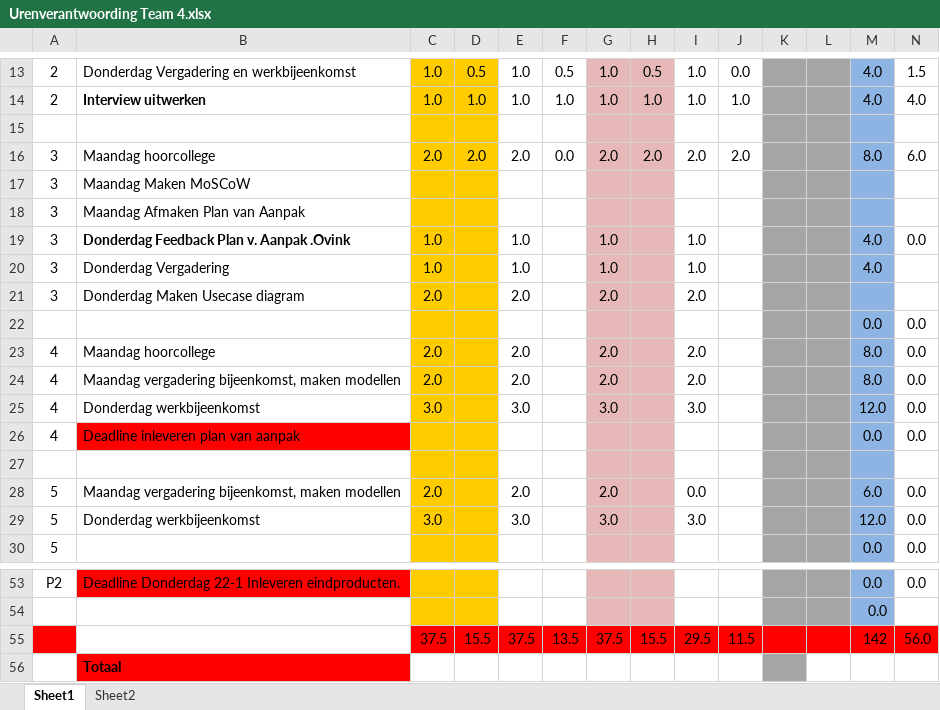
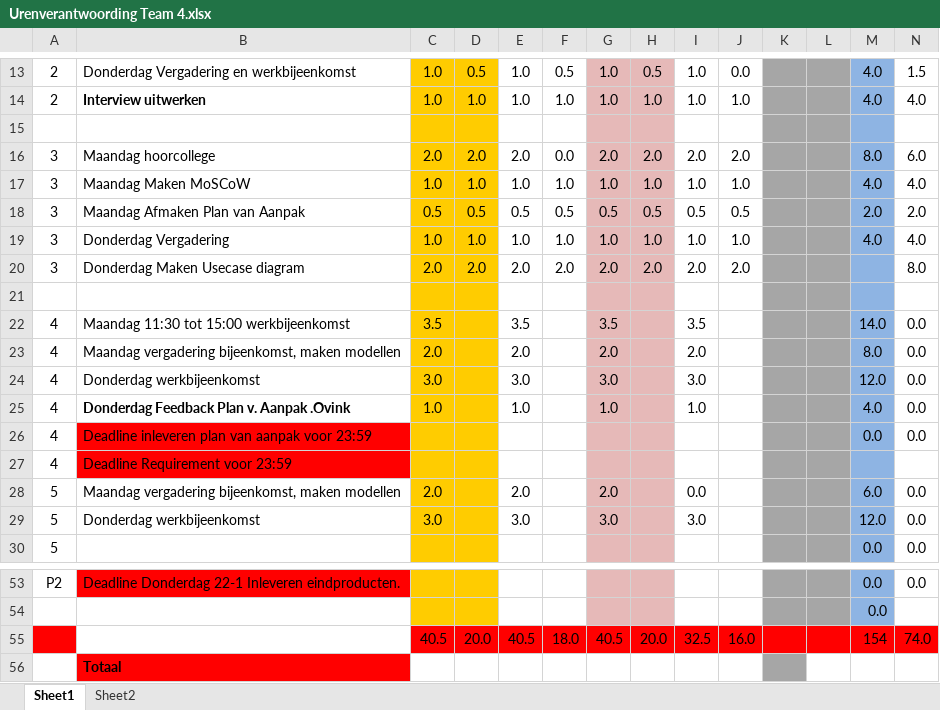
Before and after one commit to ray10k/TO6, an Excel workbook: docs/Uren_Verantwoording/Urenverantwoording Team 4.xlsx, sheet Sheet1, drawn as a sheet; only a part is shown, gaps mark what is left out; values as stored, in another font and other column widths than the file's, no borders; removed rows and columns are numbered as before the commit, all else as after; the diff names each change by its address in the sheet, - before the commit and + after, or states it on an @@ line.

```diff
--- a/docs/Uren_Verantwoording/Urenverantwoording Team 4.xlsx (sheet Sheet1)
+++ b/docs/Uren_Verantwoording/Urenverantwoording Team 4.xlsx (sheet Sheet1)
-row 17: 3 | Maandag Maken MoSCoW
-row 18: 3 | Maandag Afmaken Plan van Aanpak
-B17: Donderdag Feedback Plan v. Aanpak .Ovink
+B17: Maandag Maken MoSCoW
-B17 bold: on
+B17 bold: off
-D17: (empty)
+D17: 1.0
-F17: (empty)
+F17: 1.0
-H17: (empty)
+H17: 1.0
-J17: (empty)
+J17: 1.0
-N17: 0.0
+N17: 4.0
+row 18: 3 | Maandag Afmaken Plan van Aanpak | 0.5 | 0.5 | 0.5 | 0.5 | 0.5 | 0.5 | 0.5 | 0.5 |  |  | 2.0 | 2.0
-D19: (empty)
+D19: 1.0
-F19: (empty)
+F19: 1.0
-H19: (empty)
+H19: 1.0
-J19: (empty)
+J19: 1.0
-N19: (empty)
+N19: 4.0
-D20: (empty)
+D20: 2.0
-F20: (empty)
+F20: 2.0
-H20: (empty)
+H20: 2.0
-J20: (empty)
+J20: 2.0
-N20: (empty)
+N20: 8.0
-row 21:  |  |  |  |  |  |  |  |  |  |  |  | 0.0 | 0.0
+row 21: (empty)
-row 23: 4 | Maandag hoorcollege | 2.0 |  | 2.0 |  | 2.0 |  | 2.0 |  |  |  | 8.0 | 0.0
+row 22: 4 | Maandag 11:30 tot 15:00 werkbijeenkomst | 3.5 |  | 3.5 |  | 3.5 |  | 3.5 |  |  |  | 14.0 | 0.0
+row 25: 4 | Donderdag Feedback Plan v. Aanpak .Ovink | 1.0 |  | 1.0 |  | 1.0 |  | 1.0 |  |  |  | 4.0 | 0.0
-B26: Deadline inleveren plan van aanpak
+B26: Deadline inleveren plan van aanpak voor 23:59
-row 27: (empty)
+row 27: 4 | Deadline Requirement voor 23:59
-B27 fill: none
+B27 fill: #FF0000
-row 55:  |  | 37.5 | 15.5 | 37.5 | 13.5 | 37.5 | 15.5 | 29.5 | 11.5 |  |  | 142 | 56.0
+row 55:  |  | 40.5 | 20.0 | 40.5 | 18.0 | 40.5 | 20.0 | 32.5 | 16.0 |  |  | 154 | 74.0
```
Also changed, not shown: formulas that keep their value, 1 other file.
